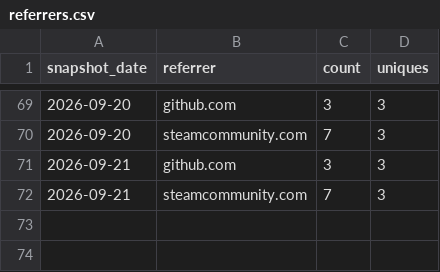
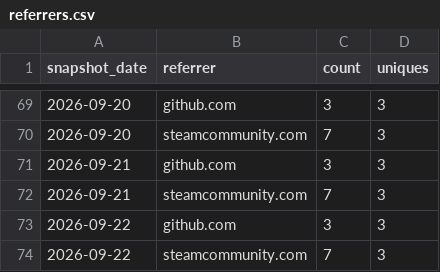
Before and after one commit to valiDol42/erdtree-keeper, a CSV file: stats/referrers.csv, drawn as a sheet; only a part is shown, gaps mark what is left out; the diff names each change by its address in the sheet, - before the commit and + after, or states it on an @@ line.

```diff
--- a/stats/referrers.csv
+++ b/stats/referrers.csv
+row 73: 2026-09-22 | github.com | 3 | 3
+row 74: 2026-09-22 | steamcommunity.com | 7 | 3
```
Also changed, not shown: stats/downloads.csv, stats/paths.csv, 1 other file.
